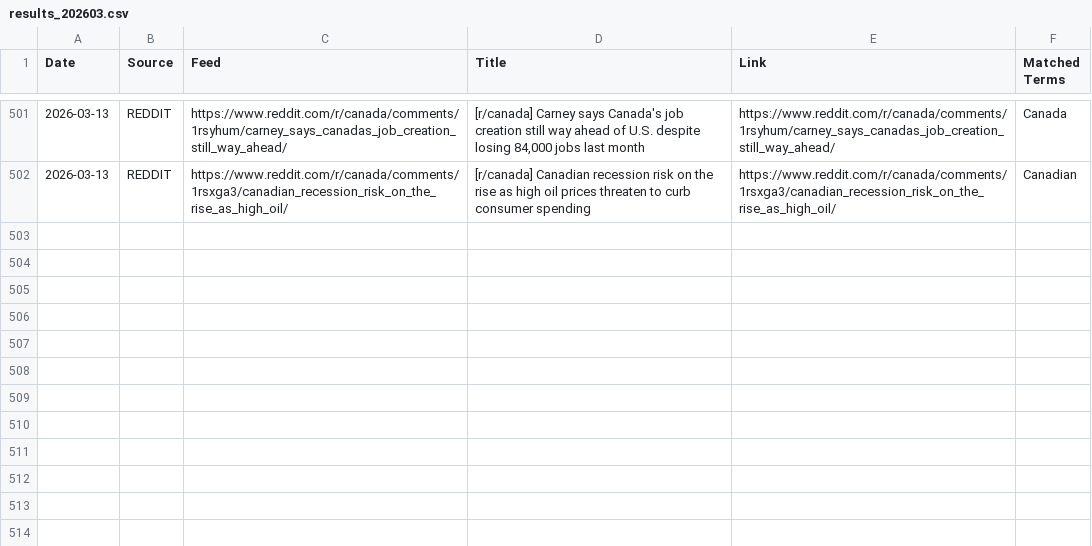
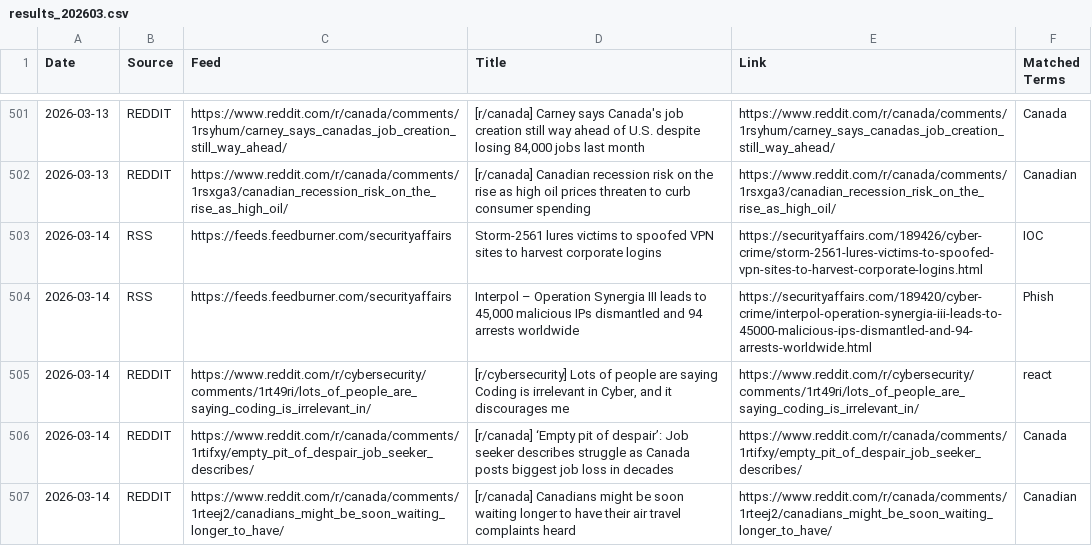
Before and after one commit to TinkerWithAll/Web, a CSV file: results_202603.csv, drawn as a sheet; only a part is shown, gaps mark what is left out.

```diff
--- a/results_202603.csv
+++ b/results_202603.csv
@@ -502 +502,6 @@ Date,Source,Feed,Title,Link,Matched Terms
 2026-03-13,REDDIT,https://www.reddit.com/r/canada/comments/1rsxga3/canadian_recession_risk_on_the_rise_as_high_oil/,[r/canada] Canadian recession risk on the rise as high oil prices threaten to curb consumer spending,https://www.reddit.com/r/canada/comments/1rsxga3/canadian_recession_risk_on_the_rise_as_high_oil/,Canadian
+2026-03-14,RSS,https://feeds.feedburner.com/securityaffairs,Storm-2561 lures victims to spoofed VPN sites to harvest corporate logins,https://securityaffairs.com/189426/cyber-crime/storm-2561-lures-victims-to-spoofed-vpn-sites-to-harvest-corporate-logins.html,IOC
+2026-03-14,RSS,https://feeds.feedburner.com/securityaffairs,"Interpol – Operation Synergia III leads to 45,000 malicious IPs dismantled and 94 arrests worldwide",https://securityaffairs.com/189420/cyber-crime/interpol-operation-synergia-iii-leads-to-45000-malicious-ips-dismantled-and-94-arrests-worldwide.html,Phish
+2026-03-14,REDDIT,https://www.reddit.com/r/cybersecurity/comments/1rt49ri/lots_of_people_are_saying_coding_is_irrelevant_in/,"[r/cybersecurity] Lots of people are saying Coding is irrelevant in Cyber, and it discourages me",https://www.reddit.com/r/cybersecurity/comments/1rt49ri/lots_of_people_are_saying_coding_is_irrelevant_in/,react
+2026-03-14,REDDIT,https://www.reddit.com/r/canada/comments/1rtifxy/empty_pit_of_despair_job_seeker_describes/,[r/canada] ‘Empty pit of despair’: Job seeker describes struggle as Canada posts biggest job loss in decades,https://www.reddit.com/r/canada/comments/1rtifxy/empty_pit_of_despair_job_seeker_describes/,Canada
+2026-03-14,REDDIT,https://www.reddit.com/r/canada/comments/1rteej2/canadians_might_be_soon_waiting_longer_to_have/,[r/canada] Canadians might be soon waiting longer to have their air travel complaints heard,https://www.reddit.com/r/canada/comments/1rteej2/canadians_might_be_soon_waiting_longer_to_have/,Canadian
```
Also changed, not shown: 5 other files.
